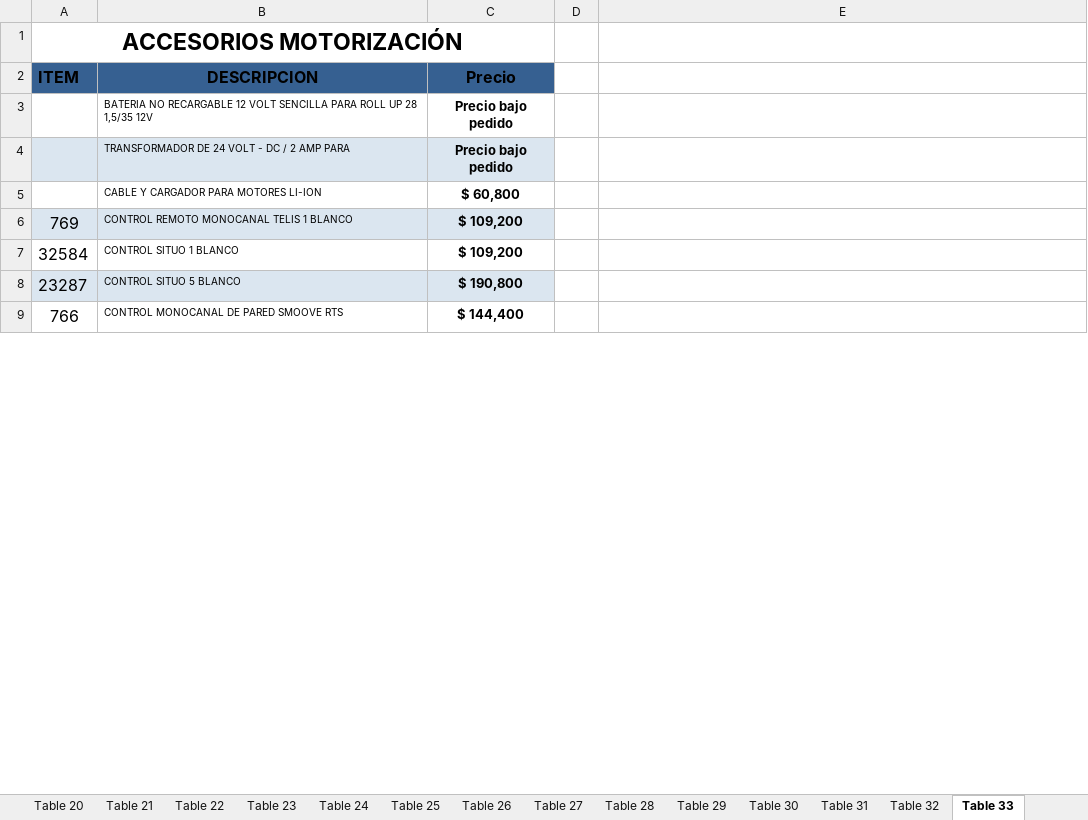
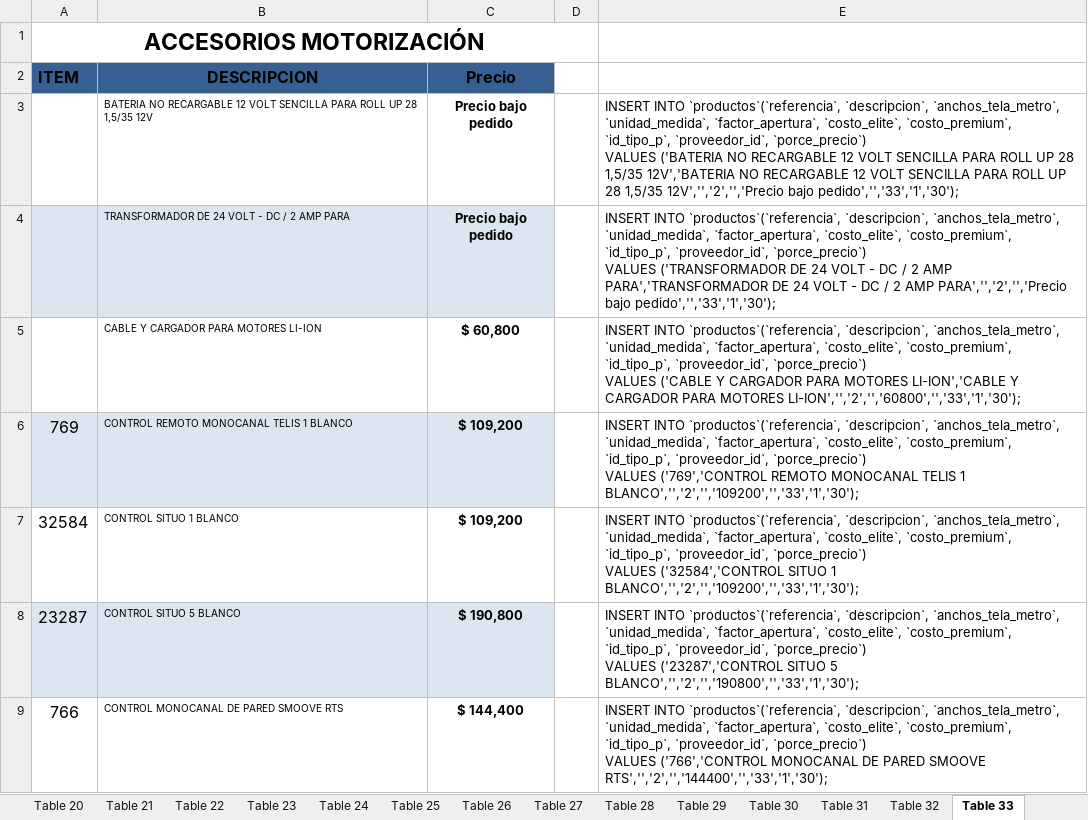
Before and after one commit to Ivan-2093/seel-dec, an Excel workbook: DECORACIÓN-Cortinas, persianas, paneles.xlsx, sheet Table 33, drawn as a sheet; only a part is shown; values as stored, in another font and other column widths than the file's, no borders; removed rows and columns are numbered as before the commit, all else as after; ↵ is a line break in a cell; the diff covers the shown part only; the diff names each change by its address in the sheet, - before the commit and + after, or states it on an @@ line.

```diff
--- a/DECORACIÓN-Cortinas, persianas, paneles.xlsx (sheet Table 33)
+++ b/DECORACIÓN-Cortinas, persianas, paneles.xlsx (sheet Table 33)
-A1:C1 merged
+A1:D1 merged
-E3: (empty)
+E3: INSERT INTO `productos`(`referencia`, `descripcion`, `anchos_tela_metro`, `unidad_medida`, `factor_apertura`, `costo_elite`, `costo_premium`, `id_tipo_p`, `proveedor_id`, `porce_precio`) ↵ VALUES ('BATERIA NO RECARGABLE 12 VOLT SENCILLA PARA ROLL UP 28 1,5/35 12V','BATERIA NO RECARGABLE 12 VOLT SENCILLA PARA ROLL UP 28 1,5/35 12V','','2','','Precio bajo pedido','','33','1','30');
-E4: (empty)
+E4: INSERT INTO `productos`(`referencia`, `descripcion`, `anchos_tela_metro`, `unidad_medida`, `factor_apertura`, `costo_elite`, `costo_premium`, `id_tipo_p`, `proveedor_id`, `porce_precio`) ↵ VALUES ('TRANSFORMADOR DE 24 VOLT - DC / 2 AMP PARA','TRANSFORMADOR DE 24 VOLT - DC / 2 AMP PARA','','2','','Precio bajo pedido','','33','1','30');
-E5: (empty)
+E5: INSERT INTO `productos`(`referencia`, `descripcion`, `anchos_tela_metro`, `unidad_medida`, `factor_apertura`, `costo_elite`, `costo_premium`, `id_tipo_p`, `proveedor_id`, `porce_precio`) ↵ VALUES ('CABLE Y CARGADOR PARA MOTORES LI-ION','CABLE Y CARGADOR PARA MOTORES LI-ION','','2','','60800','','33','1','30');
-E6: (empty)
+E6: INSERT INTO `productos`(`referencia`, `descripcion`, `anchos_tela_metro`, `unidad_medida`, `factor_apertura`, `costo_elite`, `costo_premium`, `id_tipo_p`, `proveedor_id`, `porce_precio`) ↵ VALUES ('769','CONTROL REMOTO MONOCANAL TELIS 1 BLANCO','','2','','109200','','33','1','30');
-E7: (empty)
+E7: INSERT INTO `productos`(`referencia`, `descripcion`, `anchos_tela_metro`, `unidad_medida`, `factor_apertura`, `costo_elite`, `costo_premium`, `id_tipo_p`, `proveedor_id`, `porce_precio`) ↵ VALUES ('32584','CONTROL SITUO 1 BLANCO','','2','','109200','','33','1','30');
-E8: (empty)
+E8: INSERT INTO `productos`(`referencia`, `descripcion`, `anchos_tela_metro`, `unidad_medida`, `factor_apertura`, `costo_elite`, `costo_premium`, `id_tipo_p`, `proveedor_id`, `porce_precio`) ↵ VALUES ('23287','CONTROL SITUO 5 BLANCO','','2','','190800','','33','1','30');
-E9: (empty)
+E9: INSERT INTO `productos`(`referencia`, `descripcion`, `anchos_tela_metro`, `unidad_medida`, `factor_apertura`, `costo_elite`, `costo_premium`, `id_tipo_p`, `proveedor_id`, `porce_precio`) ↵ VALUES ('766','CONTROL MONOCANAL DE PARED SMOOVE RTS','','2','','144400','','33','1','30');
```
Also changed, not shown: 30 added rows and 17 edited cells elsewhere in this sheet, sheet Table 23, sheet Table 20, sheet Table 30, sheet Table 31, sheet Table 25, sheet Table 34, 10 more sheets, 1 other file.
